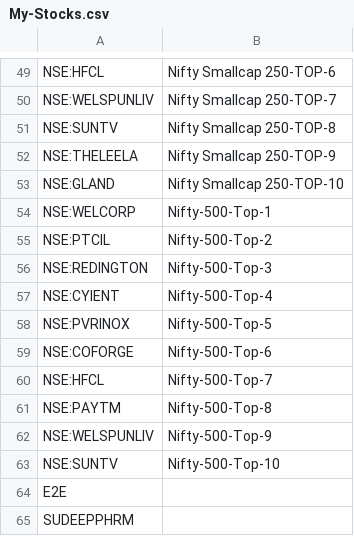
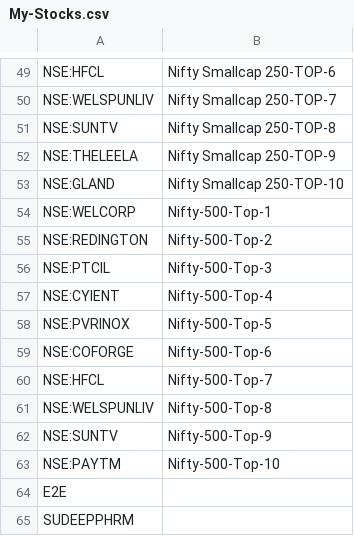
Before and after one commit to surajpjoshi/rsi-trading-system, a CSV file: My-Stocks.csv, drawn as a sheet; only a part is shown, gaps mark what is left out; the diff covers the shown part only.

Commit message:
Auto-update My-Stocks.csv from Google Sheets

```diff
--- a/My-Stocks.csv
+++ b/My-Stocks.csv
@@ -54,4 +54,4 @@
 "NSE:WELCORP","Nifty-500-Top-1"
-"NSE:PTCIL","Nifty-500-Top-2"
-"NSE:REDINGTON","Nifty-500-Top-3"
+"NSE:REDINGTON","Nifty-500-Top-2"
+"NSE:PTCIL","Nifty-500-Top-3"
 "NSE:CYIENT","Nifty-500-Top-4"
@@ -60,5 +60,5 @@
 "NSE:HFCL","Nifty-500-Top-7"
-"NSE:PAYTM","Nifty-500-Top-8"
-"NSE:WELSPUNLIV","Nifty-500-Top-9"
-"NSE:SUNTV","Nifty-500-Top-10"
+"NSE:WELSPUNLIV","Nifty-500-Top-8"
+"NSE:SUNTV","Nifty-500-Top-9"
+"NSE:PAYTM","Nifty-500-Top-10"
 "E2E",""
```
Also changed, not shown: 5 added rows, 5 removed rows and 8 edited cells elsewhere in this file.
